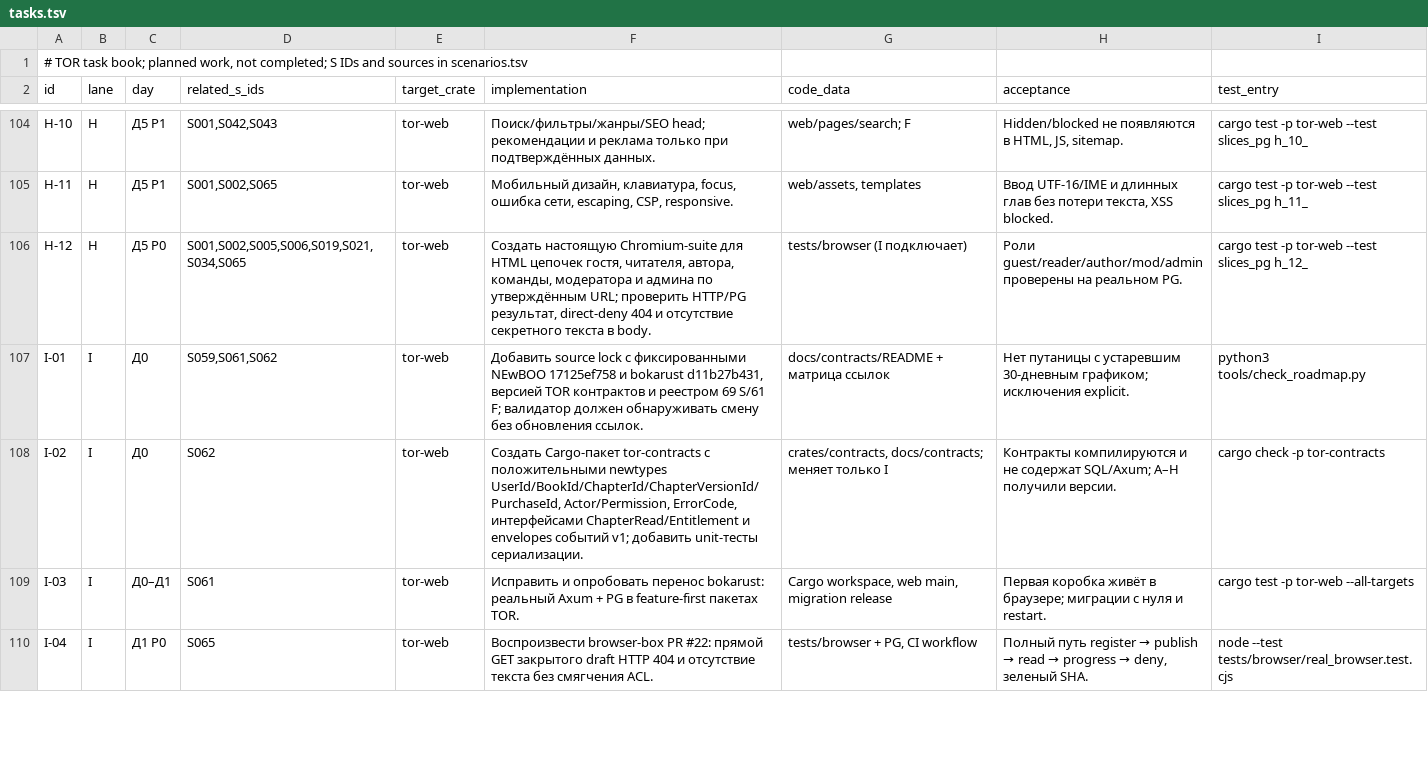
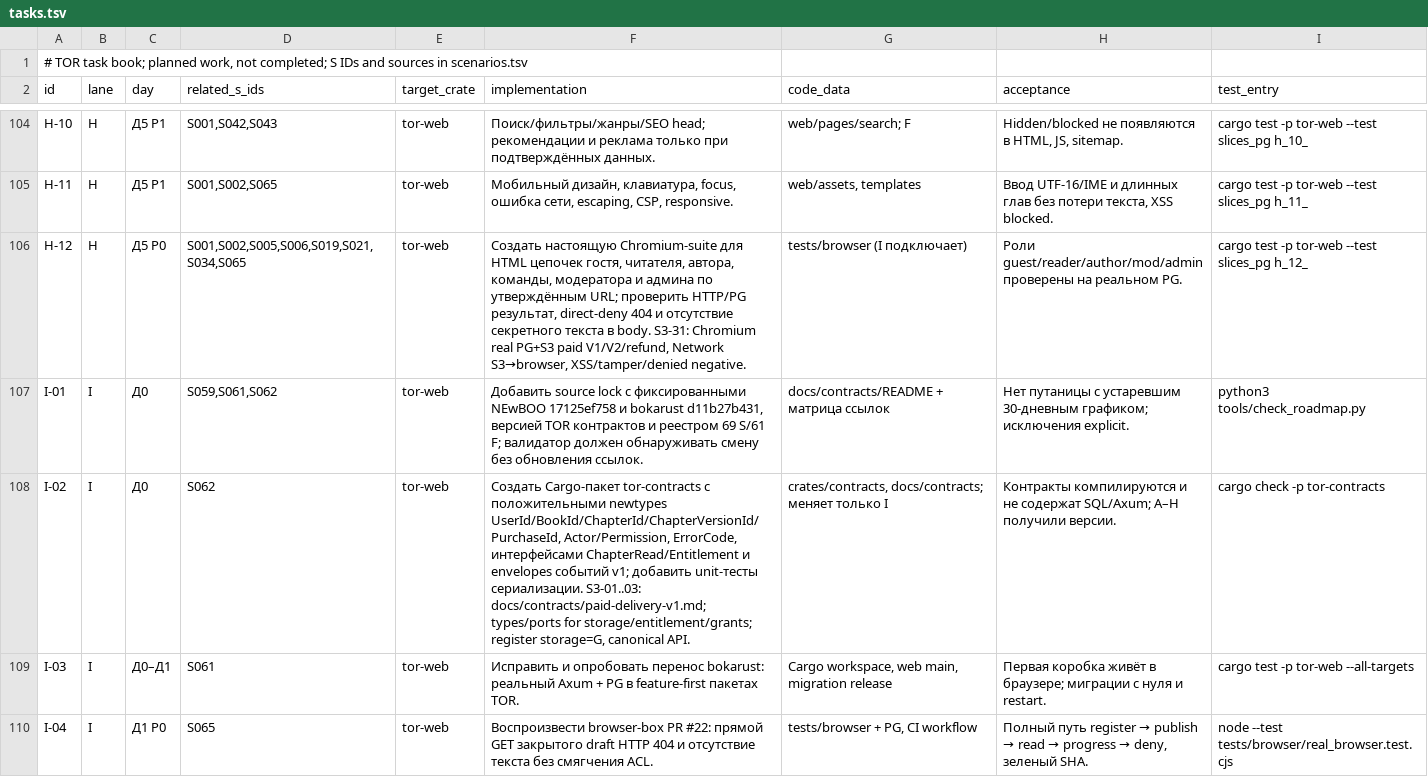
Before and after one commit to calex794/tor, a TSV file: docs/roadmap/tasks.tsv, drawn as a sheet; only a part is shown, gaps mark what is left out; the diff covers the shown part only.

Commit message:
docs: embed paid S3 tasks in existing 117 roadmap rows

```diff
--- a/docs/roadmap/tasks.tsv
+++ b/docs/roadmap/tasks.tsv
@@ -105,5 +105,5 @@ H-10	H	Д5 P1	S001,S042,S043	tor-web	Поиск/фильтры/жанры/SEO he
 H-11	H	Д5 P1	S001,S002,S065	tor-web	Мобильный дизайн, клавиатура, focus, ошибка сети, escaping, CSP, responsive.	web/assets, templates	Ввод UTF-16/IME и длинных глав без потери текста, XSS blocked.	cargo test -p tor-web --test slices_pg h_11_
-H-12	H	Д5 P0	S001,S002,S005,S006,S019,S021,S034,S065	tor-web	Создать настоящую Chromium-suite для HTML цепочек гостя, читателя, автора, команды, модератора и админа по утверждённым URL; проверить HTTP/PG результат, direct-deny 404 и отсутствие секретного текста в body.	tests/browser (I подключает)	Роли guest/reader/author/mod/admin проверены на реальном PG.	cargo test -p tor-web --test slices_pg h_12_
+H-12	H	Д5 P0	S001,S002,S005,S006,S019,S021,S034,S065	tor-web	Создать настоящую Chromium-suite для HTML цепочек гостя, читателя, автора, команды, модератора и админа по утверждённым URL; проверить HTTP/PG результат, direct-deny 404 и отсутствие секретного текста в body. S3-31: Chromium real PG+S3 paid V1/V2/refund, Network S3→browser, XSS/tamper/denied negative.	tests/browser (I подключает)	Роли guest/reader/author/mod/admin проверены на реальном PG.	cargo test -p tor-web --test slices_pg h_12_
 I-01	I	Д0	S059,S061,S062	tor-web	Добавить source lock с фиксированными NEwBOO 17125ef758 и bokarust d11b27b431, версией TOR контрактов и реестром 69 S/61 F; валидатор должен обнаруживать смену без обновления ссылок.	docs/contracts/README + матрица ссылок	Нет путаницы с устаревшим 30-дневным графиком; исключения explicit.	python3 tools/check_roadmap.py
-I-02	I	Д0	S062	tor-web	Создать Cargo-пакет tor-contracts с положительными newtypes UserId/BookId/ChapterId/ChapterVersionId/PurchaseId, Actor/Permission, ErrorCode, интерфейсами ChapterRead/Entitlement и envelopes событий v1; добавить unit-тесты сериализации.	crates/contracts, docs/contracts; меняет только I	Контракты компилируются и не содержат SQL/Axum; A–H получили версии.	cargo check -p tor-contracts
+I-02	I	Д0	S062	tor-web	Создать Cargo-пакет tor-contracts с положительными newtypes UserId/BookId/ChapterId/ChapterVersionId/PurchaseId, Actor/Permission, ErrorCode, интерфейсами ChapterRead/Entitlement и envelopes событий v1; добавить unit-тесты сериализации. S3-01..03: docs/contracts/paid-delivery-v1.md; types/ports for storage/entitlement/grants; register storage=G, canonical API.	crates/contracts, docs/contracts; меняет только I	Контракты компилируются и не содержат SQL/Axum; A–H получили версии.	cargo check -p tor-contracts
 I-03	I	Д0–Д1	S061	tor-web	Исправить и опробовать перенос bokarust: реальный Axum + PG в feature-first пакетах TOR.	Cargo workspace, web main, migration release	Первая коробка живёт в браузере; миграции с нуля и restart.	cargo test -p tor-web --all-targets
```
Also changed, not shown: 17 edited cells elsewhere in this file.
